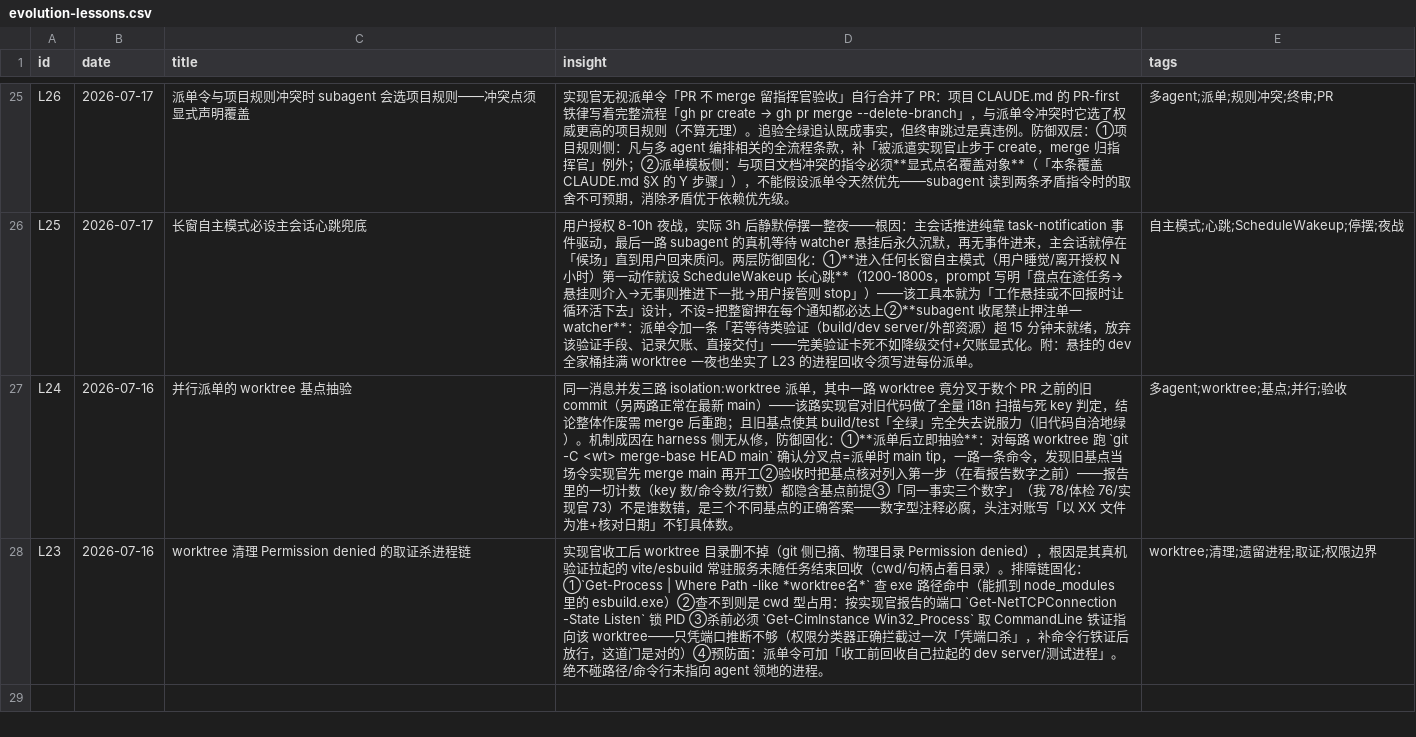
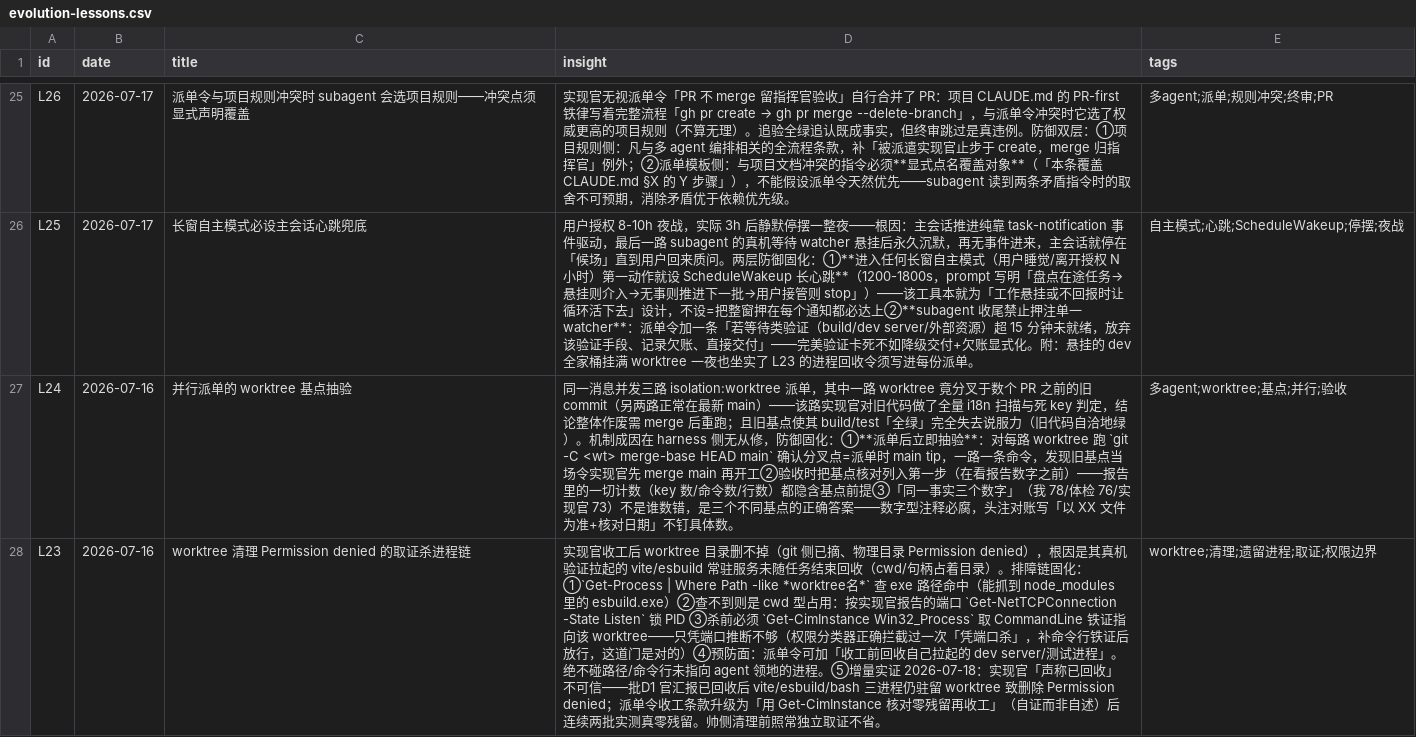
Before and after one commit to thoerwink8/windsurf-dao, a CSV file: docs/evolution/evolution-lessons.csv, drawn as a sheet; only a part is shown, gaps mark what is left out; the diff names each change by its address in the sheet, - before the commit and + after, or states it on an @@ line.

Commit message:
[cc] docs(evolution): L23 增量实证——实现官自述回收不可信,收工条款升级 Get-CimInstance 自证(两批实测有效)

```diff
--- a/docs/evolution/evolution-lessons.csv
+++ b/docs/evolution/evolution-lessons.csv
-D28 (insight): …的进程。
+D28 (insight): …的进程。⑤增量实证 2026-07-18：实现官「声称已回收」不可信——批D1 官汇报已回收后 vite/esbuild/bash 三进程仍驻留 worktree 致删除 Permission denied；派单令收工条款升级为「用 Get-CimInstance 核对零残留再收工」（自证而非自述）后连续两批实测真零残留。帅侧清理前照常独立取证不省。
```
